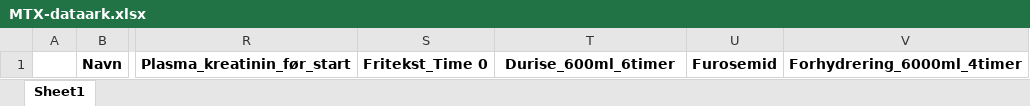
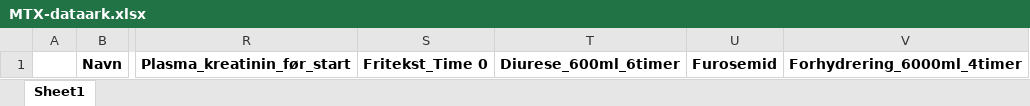
Before and after one commit to mikkelswartz/Streamlit-MTX-treatment, an Excel workbook: MTX-dataark.xlsx, sheet Sheet1, drawn as a sheet; only a part is shown, gaps mark what is left out; values as stored, in another font and other column widths than the file's, no borders; the diff names each change by its address in the sheet, - before the commit and + after, or states it on an @@ line.

```diff
--- a/MTX-dataark.xlsx (sheet Sheet1)
+++ b/MTX-dataark.xlsx (sheet Sheet1)
-T1: Durise_600ml_6timer
+T1: Diurese_600ml_6timer
```
Also changed, not shown: 2 other files.
